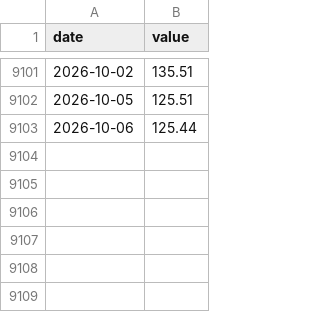
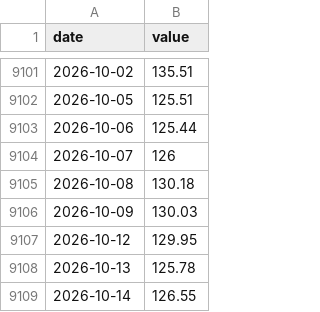
Before and after one commit to OwlCaveChain/Owl-Capital-Briefing, a CSV file: data/fred_DCOILBRENTEU.csv, drawn as a sheet; only a part is shown, gaps mark what is left out; the diff names each change by its address in the sheet, - before the commit and + after, or states it on an @@ line.

```diff
--- a/data/fred_DCOILBRENTEU.csv
+++ b/data/fred_DCOILBRENTEU.csv
+row 9104: 2026-10-07 | 126
+row 9105: 2026-10-08 | 130.18
+row 9106: 2026-10-09 | 130.03
+row 9107: 2026-10-12 | 129.95
+row 9108: 2026-10-13 | 125.78
+row 9109: 2026-10-14 | 126.55
```
Also changed, not shown: data/csop_7709_aum.csv, data/csop_7709_units.csv, 30 other files.
